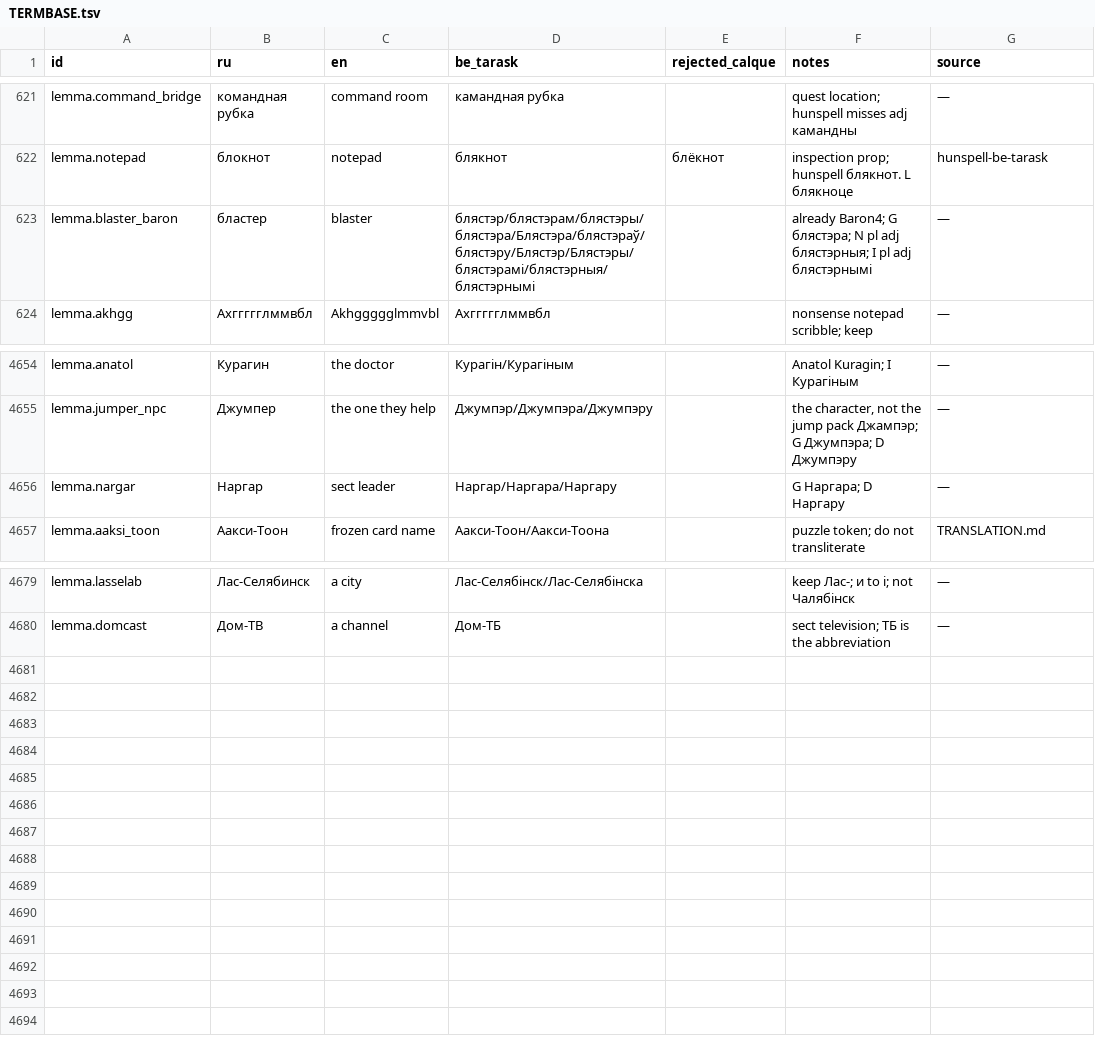
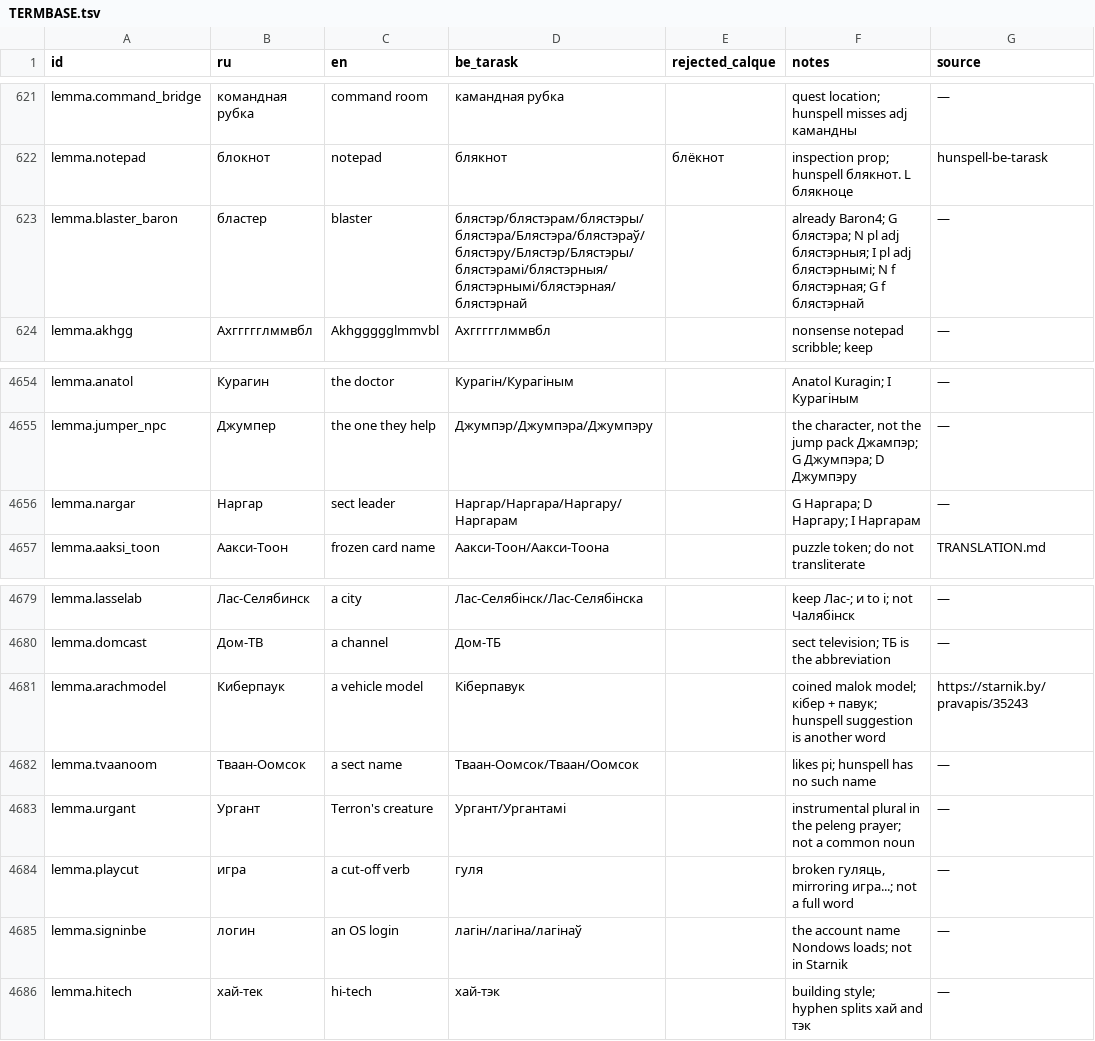
Before and after one commit to siarhei-zavadski/space-rangers-be-translation, a TSV file: TERMBASE.tsv, drawn as a sheet; only a part is shown, gaps mark what is left out.

```diff
--- a/TERMBASE.tsv
+++ b/TERMBASE.tsv
@@ -622,3 +622,3 @@ lemma.command_bridge	командная рубка	command room	камандна
 lemma.notepad	блокнот	notepad	блякнот	блёкнот	inspection prop; hunspell блякнот. L блякноце	hunspell-be-tarask
-lemma.blaster_baron	бластер	blaster	блястэр/блястэрам/блястэры/блястэра/Блястэра/блястэраў/блястэру/Блястэр/Блястэры/блястэрамі/блястэрныя/блястэрнымі		already Baron4; G блястэра; N pl adj блястэрныя; I pl adj блястэрнымі	—
+lemma.blaster_baron	бластер	blaster	блястэр/блястэрам/блястэры/блястэра/Блястэра/блястэраў/блястэру/Блястэр/Блястэры/блястэрамі/блястэрныя/блястэрнымі/блястэрная/блястэрнай		already Baron4; G блястэра; N pl adj блястэрныя; I pl adj блястэрнымі; N f блястэрная; G f блястэрнай	—
 lemma.akhgg	Ахггггглммвбл	Akhggggglmmvbl	Ахггггглммвбл		nonsense notepad scribble; keep	—
@@ -4655,3 +4655,3 @@ lemma.anatol	Курагин	the doctor	Курагін/Курагіным		Anatol
 lemma.jumper_npc	Джумпер	the one they help	Джумпэр/Джумпэра/Джумпэру		the character, not the jump pack Джампэр; G Джумпэра; D Джумпэру	—
-lemma.nargar	Наргар	sect leader	Наргар/Наргара/Наргару		G Наргара; D Наргару	—
+lemma.nargar	Наргар	sect leader	Наргар/Наргара/Наргару/Наргарам		G Наргара; D Наргару; I Наргарам	—
 lemma.aaksi_toon	Аакси-Тоон	frozen card name	Аакси-Тоон/Аакси-Тоона		puzzle token; do not transliterate	TRANSLATION.md
@@ -4680 +4680,7 @@ lemma.lasselab	Лас-Селябинск	a city	Лас-Селябінск/Лас
 lemma.domcast	Дом-ТВ	a channel	Дом-ТБ		sect television; ТБ is the abbreviation	—
+lemma.arachmodel	Киберпаук	a vehicle model	Кіберпавук		coined malok model; кібер + павук; hunspell suggestion is another word	https://starnik.by/pravapis/35243
+lemma.tvaanoom	Тваан-Оомсок	a sect name	Тваан-Оомсок/Тваан/Оомсок		likes pi; hunspell has no such name	—
+lemma.urgant	Ургант	Terron's creature	Ургант/Ургантамі		instrumental plural in the peleng prayer; not a common noun	—
+lemma.playcut	игра	a cut-off verb	гуля		broken гуляць, mirroring игра...; not a full word	—
+lemma.signinbe	логин	an OS login	лагін/лагіна/лагінаў		the account name Nondows loads; not in Starnik	—
+lemma.hitech	хай-тек	hi-tech	хай-тэк		building style; hyphen splits хай and тэк	—
```
Also changed, not shown: 1 other file.
